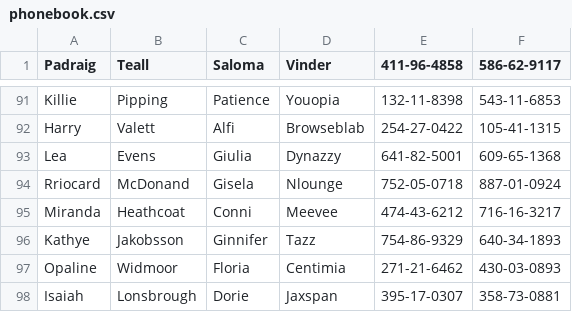
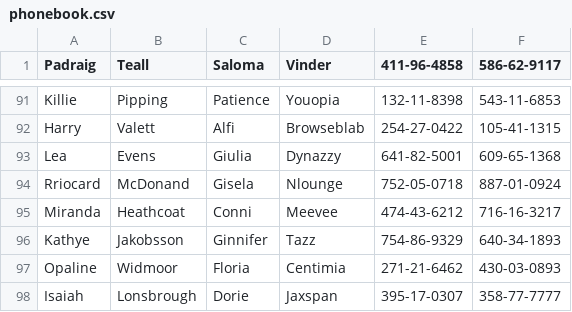
Before and after one commit to Ilyneke/test_task, a CSV file: phonebook.csv, drawn as a sheet; only a part is shown, gaps mark what is left out.

```diff
--- a/phonebook.csv
+++ b/phonebook.csv
@@ -97,2 +97,2 @@ Kathye,Jakobsson,Ginnifer,Tazz,754-86-9329,640-34-1893
 Opaline,Widmoor,Floria,Centimia,271-21-6462,430-03-0893
-Isaiah,Lonsbrough,Dorie,Jaxspan,395-17-0307,358-73-0881
+Isaiah,Lonsbrough,Dorie,Jaxspan,395-17-0307,358-77-7777
```
Also changed, not shown: 6 other files.
